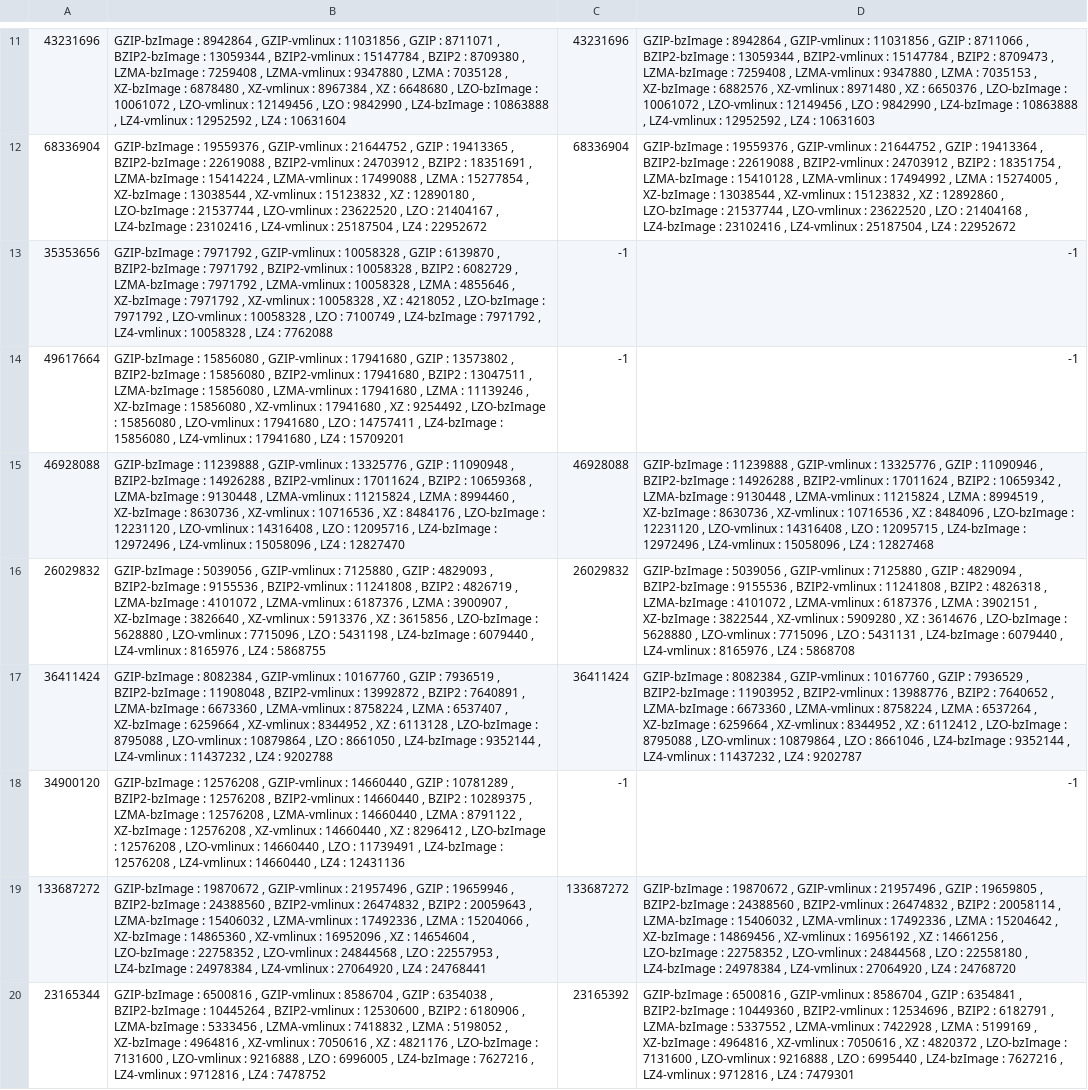
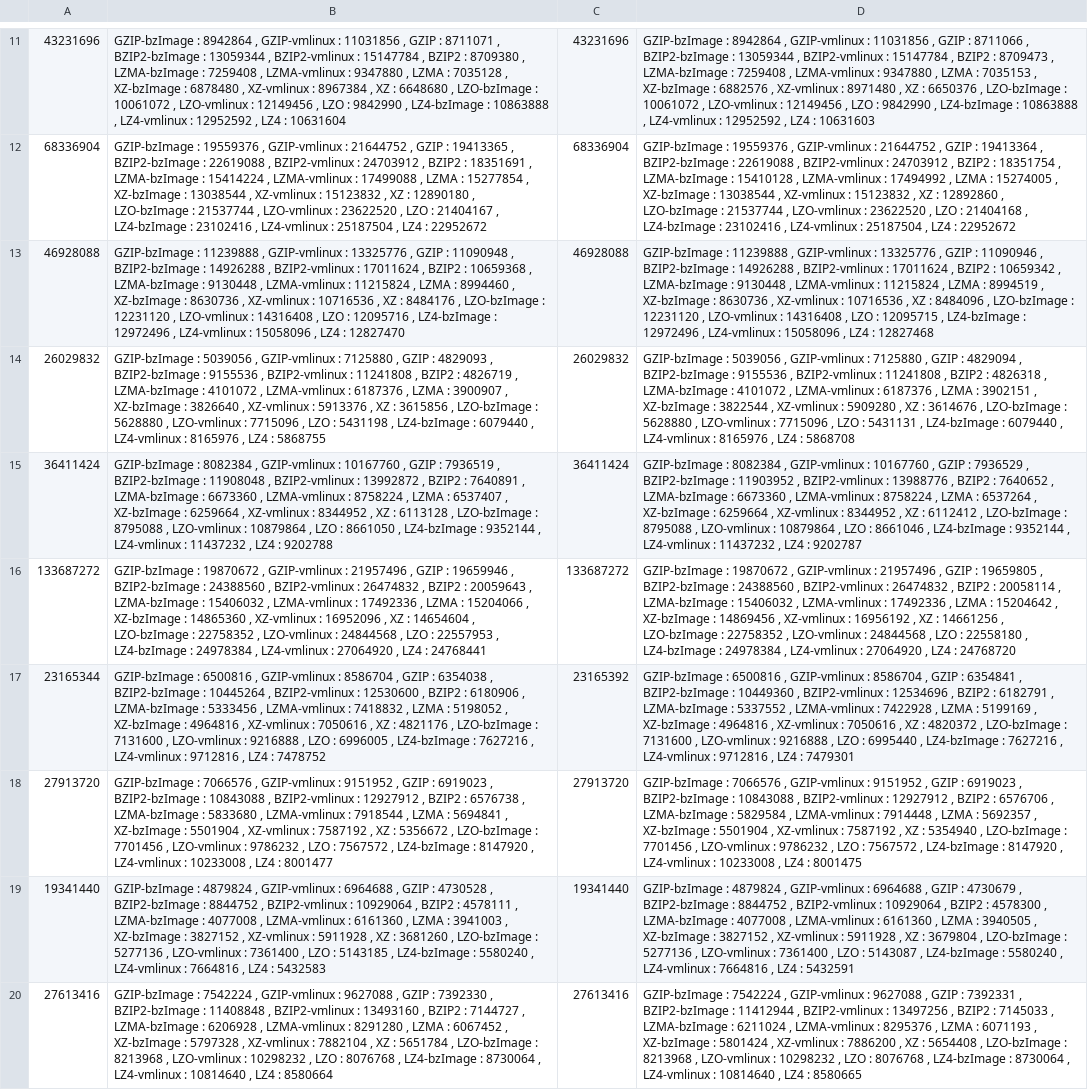
Before and after one commit to TuxML/tuxml, a CSV file: kernels_compare.csv, drawn as a sheet; only a part is shown, gaps mark what is left out; the shorter side is filled out with more unchanged rows; the diff names each change by its address in the sheet, - before the commit and + after, or states it on an @@ line.

Commit message:
Suppressions mauvaises données

```diff
--- a/kernels_compare.csv
+++ b/kernels_compare.csv
-row 13: 35353656 | GZIP-bzImage : 7971792 , GZIP-vmlinux : 10058328 , GZIP : 6139870 , BZIP2-bzImage : 7971792 , BZIP2-vmlinux : 10058328 , BZIP2 : 6082729 , LZMA-bzImage : 7971792 , LZMA-vmlinux : 10058328 , LZMA : 4855646 , XZ-bzImage : 7971792 , XZ-vmlinux : 10058328 , XZ : 4218052 , LZO-bzImage : 7971792 , LZO-vmlinux : 10058328 , LZO : 7100749 , LZ4-bzImage : 7971792 , LZ4-vmlinux : 10058328 , LZ4 : 7762088 | -1 | -1
-row 14: 49617664 | GZIP-bzImage : 15856080 , GZIP-vmlinux : 17941680 , GZIP : 13573802 , BZIP2-bzImage : 15856080 , BZIP2-vmlinux : 17941680 , BZIP2 : 13047511 , LZMA-bzImage : 15856080 , LZMA-vmlinux : 17941680 , LZMA : 11139246 , XZ-bzImage : 15856080 , XZ-vmlinux : 17941680 , XZ : 9254492 , LZO-bzImage : 15856080 , LZO-vmlinux : 17941680 , LZO : 14757411 , LZ4-bzImage : 15856080 , LZ4-vmlinux : 17941680 , LZ4 : 15709201 | -1 | -1
-row 18: 34900120 | GZIP-bzImage : 12576208 , GZIP-vmlinux : 14660440 , GZIP : 10781289 , BZIP2-bzImage : 12576208 , BZIP2-vmlinux : 14660440 , BZIP2 : 10289375 , LZMA-bzImage : 12576208 , LZMA-vmlinux : 14660440 , LZMA : 8791122 , XZ-bzImage : 12576208 , XZ-vmlinux : 14660440 , XZ : 8296412 , LZO-bzImage : 12576208 , LZO-vmlinux : 14660440 , LZO : 11739491 , LZ4-bzImage : 12576208 , LZ4-vmlinux : 14660440 , LZ4 : 12431136 | -1 | -1
```
